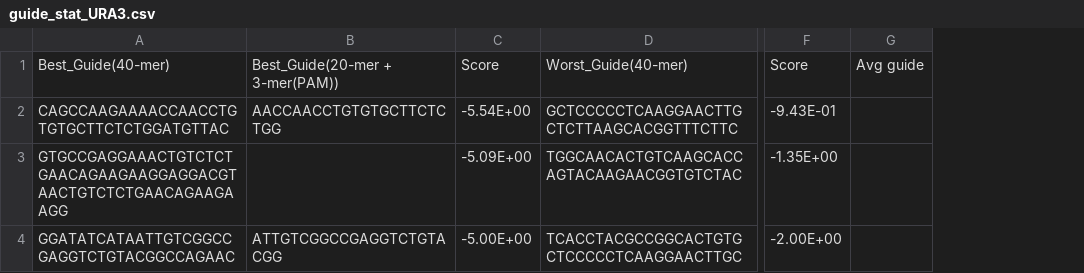
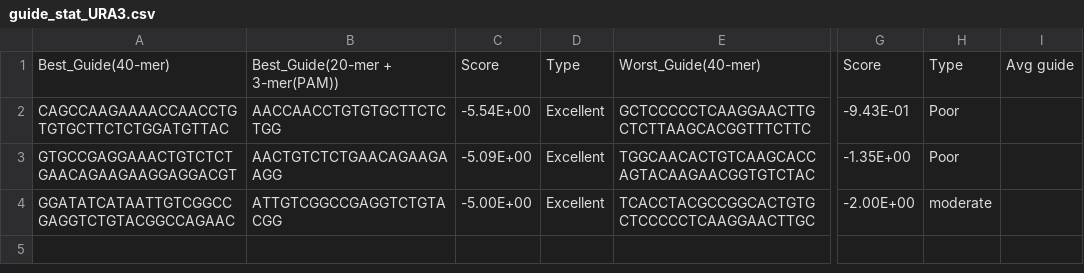
Before and after one commit to dDipankar/CRISPER-CAS9, a CSV file: guide_analysis/guide_stat_URA3.csv, drawn as a sheet; only a part is shown, gaps mark what is left out; the diff names each change by its address in the sheet, - before the commit and + after, or states it on an @@ line.

Commit message:
guide analysis

```diff
--- a/guide_analysis/guide_stat_URA3.csv
+++ b/guide_analysis/guide_stat_URA3.csv
+column D, rows 1-4: Type | Excellent | Excellent | Excellent
+column H, rows 1-4: Type | Poor | Poor | moderate
-A3: GTGCCGAGGAAACTGTCTCTGAACAGAAGAAGGAGGACGTAACTGTCTCTGAACAGAAGAAGG
+A3: GTGCCGAGGAAACTGTCTCTGAACAGAAGAAGGAGGACGT
-B3: (empty)
+B3: AACTGTCTCTGAACAGAAGAAGG
```
Also changed, not shown: guide_analysis/guide_stat_CAN1.csv, guide_analysis/guide_stat_RAS2.csv, 1 other file.
